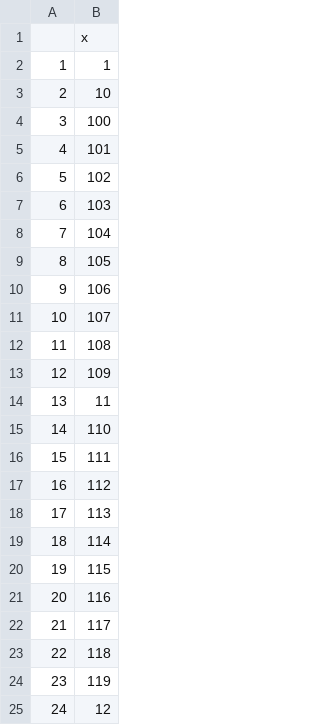
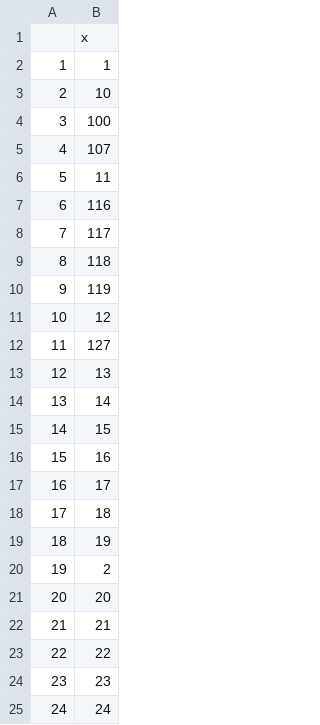
Before and after one commit to addison-rice/AllIGATR, a CSV file: Models/hightempmodels_noRScoretop_seds_2over3under10_deep.csv, drawn as a sheet; only a part is shown; the shorter side is filled out with more unchanged rows; removed rows and columns are numbered as before the commit, all else as after; the diff covers the shown part only; the diff names each change by its address in the sheet, - before the commit and + after, or states it on an @@ line.

```diff
--- a/Models/hightempmodels_noRScoretop_seds_2over3under10_deep.csv
+++ b/Models/hightempmodels_noRScoretop_seds_2over3under10_deep.csv
-row 5: 4 | 101
-row 6: 5 | 102
-row 7: 6 | 103
-row 8: 7 | 104
-row 9: 8 | 105
-row 10: 9 | 106
@@ column A renumbered from row 5 down @@
-row 12: 11 | 108
-row 13: 12 | 109
-row 15: 14 | 110
-row 16: 15 | 111
-row 17: 16 | 112
-row 18: 17 | 113
-row 19: 18 | 114
-row 20: 19 | 115
```
Also changed, not shown: 66 removed rows elsewhere in this file.
